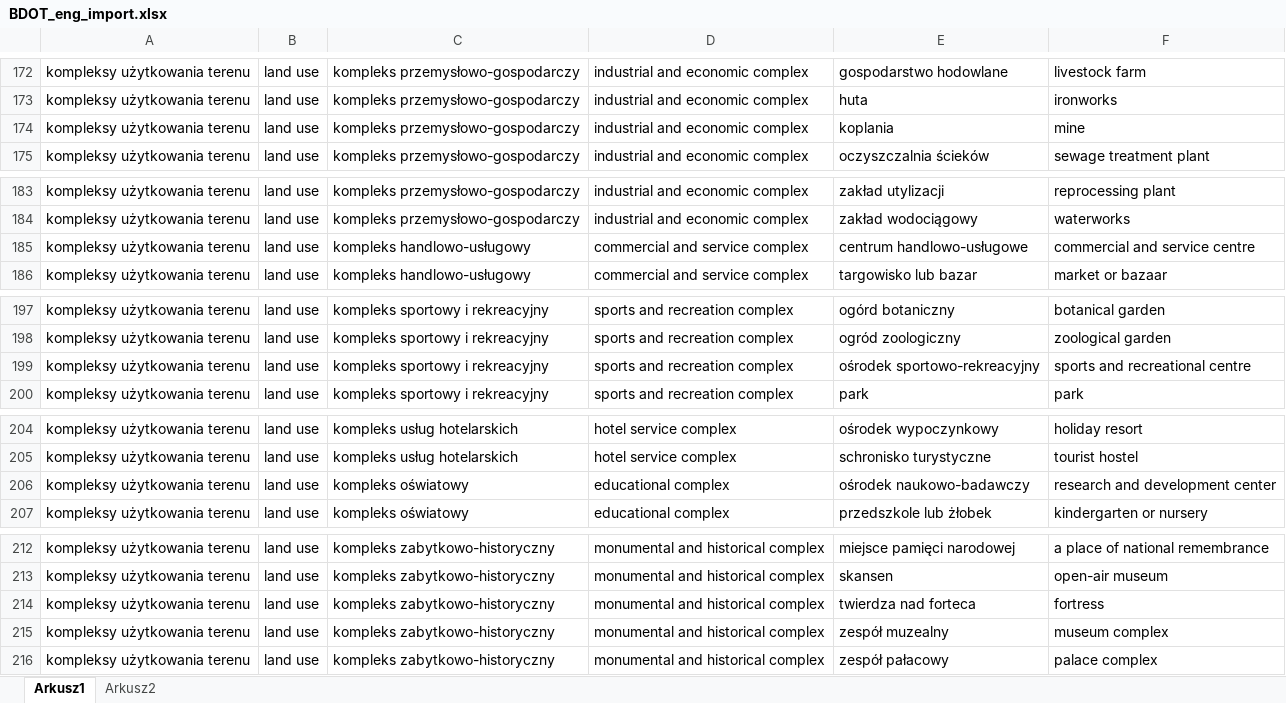
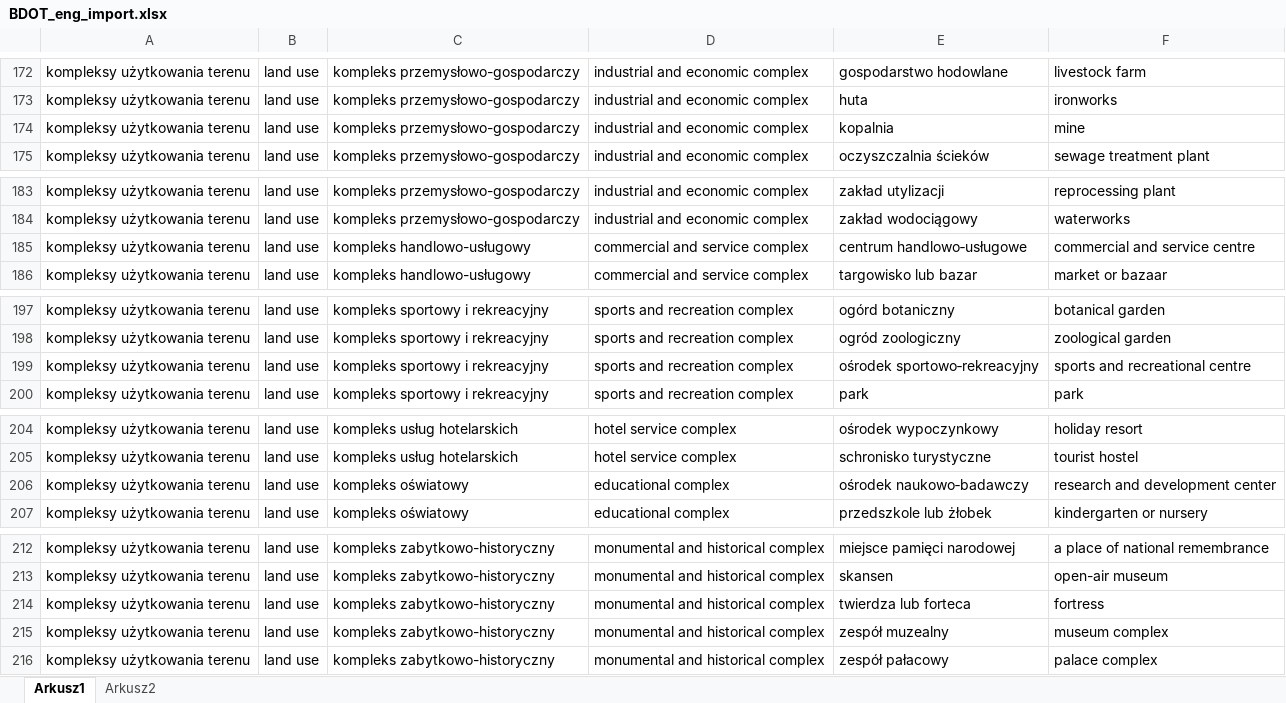
Before and after one commit to UrbanOnto/urbanonto, an Excel workbook: bdot10k_ontology/cellfie_import_data/BDOT_eng_import.xlsx, sheet Arkusz1, drawn as a sheet; only a part is shown, gaps mark what is left out; values as stored, in another font and other column widths than the file's, no borders; the diff covers the shown part only; the diff names each change by its address in the sheet, - before the commit and + after, or states it on an @@ line.

```diff
--- a/bdot10k_ontology/cellfie_import_data/BDOT_eng_import.xlsx (sheet Arkusz1)
+++ b/bdot10k_ontology/cellfie_import_data/BDOT_eng_import.xlsx (sheet Arkusz1)
-E174: koplania
+E174: kopalnia
-E185: centrum handlowo-usługowe
+E185: centrum handlowo‐usługowe
-E199: ośrodek sportowo-rekreacyjny
+E199: ośrodek sportowo‐rekreacyjny
-E206: ośrodek naukowo-badawczy
+E206: ośrodek naukowo‐badawczy
-E214: twierdza nad forteca
+E214: twierdza lub forteca
```
Also changed, not shown: 14 edited cells elsewhere in this sheet, sheet Arkusz2, bdot10k_ontology/cellfie_import_data/BDOT_eng.xlsx, 3 other files.
